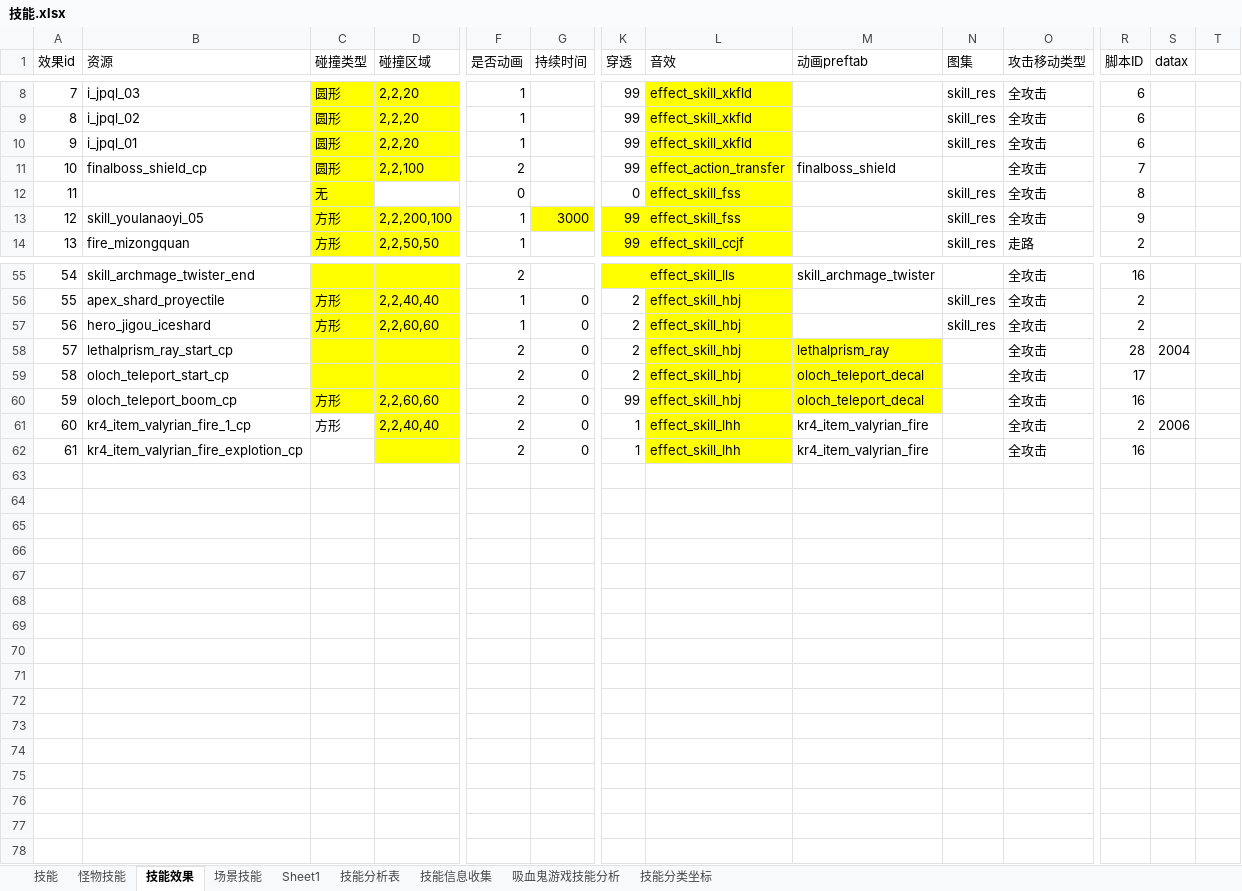
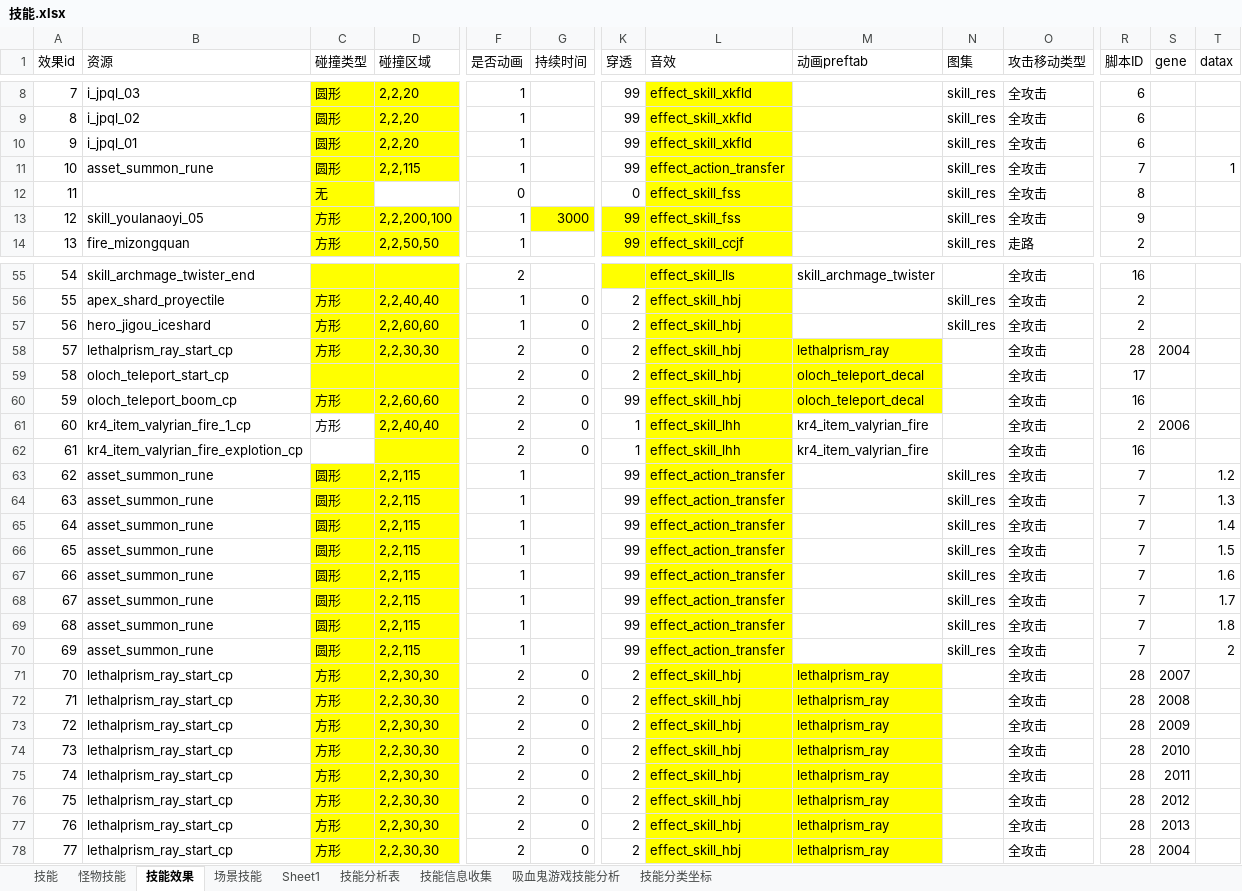
Before and after one commit to wangZJ201205/BaseGameFrame, an Excel workbook: share/data/design/技能.xlsx, sheet 技能效果, drawn as a sheet; only a part is shown, gaps mark what is left out; values as stored, in another font and other column widths than the file's, no borders; rows hold the shown columns only; the diff covers the shown part only; the diff names each change by its address in the sheet, - before the commit and + after, or states it on an @@ line.

```diff
--- a/share/data/design/技能.xlsx (sheet 技能效果)
+++ b/share/data/design/技能.xlsx (sheet 技能效果)
-S1: datax
+S1: gene
-T1: (empty)
+T1: datax
-B11 (资源): finalboss_shield_cp
+B11 (资源): asset_summon_rune
-D11 (碰撞区域): 2,2,100
+D11 (碰撞区域): 2,2,115
-F11 (是否动画): 2
+F11 (是否动画): 1
-M11 (动画preftab): finalboss_shield
+M11 (动画preftab): (empty)
-N11 (图集): (empty)
+N11 (图集): skill_res
-T11 (datax): (empty)
+T11 (datax): 1
-C58 (碰撞类型): (empty)
+C58 (碰撞类型): 方形
-D58 (碰撞区域): (empty)
+D58 (碰撞区域): 2,2,30,30
+row 63: 62 | asset_summon_rune | 圆形 | 2,2,115 | 1 |  | 99 | effect_action_transfer |  | skill_res | 全攻击 | 7 |  | 1.2
+row 64: 63 | asset_summon_rune | 圆形 | 2,2,115 | 1 |  | 99 | effect_action_transfer |  | skill_res | 全攻击 | 7 |  | 1.3
+row 65: 64 | asset_summon_rune | 圆形 | 2,2,115 | 1 |  | 99 | effect_action_transfer |  | skill_res | 全攻击 | 7 |  | 1.4
+row 66: 65 | asset_summon_rune | 圆形 | 2,2,115 | 1 |  | 99 | effect_action_transfer |  | skill_res | 全攻击 | 7 |  | 1.5
+row 67: 66 | asset_summon_rune | 圆形 | 2,2,115 | 1 |  | 99 | effect_action_transfer |  | skill_res | 全攻击 | 7 |  | 1.6
+row 68: 67 | asset_summon_rune | 圆形 | 2,2,115 | 1 |  | 99 | effect_action_transfer |  | skill_res | 全攻击 | 7 |  | 1.7
+row 69: 68 | asset_summon_rune | 圆形 | 2,2,115 | 1 |  | 99 | effect_action_transfer |  | skill_res | 全攻击 | 7 |  | 1.8
+row 70: 69 | asset_summon_rune | 圆形 | 2,2,115 | 1 |  | 99 | effect_action_transfer |  | skill_res | 全攻击 | 7 |  | 2
+row 71: 70 | lethalprism_ray_start_cp | 方形 | 2,2,30,30 | 2 | 0 | 2 | effect_skill_hbj | lethalprism_ray |  | 全攻击 | 28 | 2007
+row 72: 71 | lethalprism_ray_start_cp | 方形 | 2,2,30,30 | 2 | 0 | 2 | effect_skill_hbj | lethalprism_ray |  | 全攻击 | 28 | 2008
+row 73: 72 | lethalprism_ray_start_cp | 方形 | 2,2,30,30 | 2 | 0 | 2 | effect_skill_hbj | lethalprism_ray |  | 全攻击 | 28 | 2009
+row 74: 73 | lethalprism_ray_start_cp | 方形 | 2,2,30,30 | 2 | 0 | 2 | effect_skill_hbj | lethalprism_ray |  | 全攻击 | 28 | 2010
+row 75: 74 | lethalprism_ray_start_cp | 方形 | 2,2,30,30 | 2 | 0 | 2 | effect_skill_hbj | lethalprism_ray |  | 全攻击 | 28 | 2011
+row 76: 75 | lethalprism_ray_start_cp | 方形 | 2,2,30,30 | 2 | 0 | 2 | effect_skill_hbj | lethalprism_ray |  | 全攻击 | 28 | 2012
+row 77: 76 | lethalprism_ray_start_cp | 方形 | 2,2,30,30 | 2 | 0 | 2 | effect_skill_hbj | lethalprism_ray |  | 全攻击 | 28 | 2013
+row 78: 77 | lethalprism_ray_start_cp | 方形 | 2,2,30,30 | 2 | 0 | 2 | effect_skill_hbj | lethalprism_ray |  | 全攻击 | 28 | 2004
```
Also changed, not shown: 1 edited cell elsewhere in this sheet, sheet 技能, share/data/design/地图规则.xlsx, share/data/design/基因.xlsx, 35 other files.
